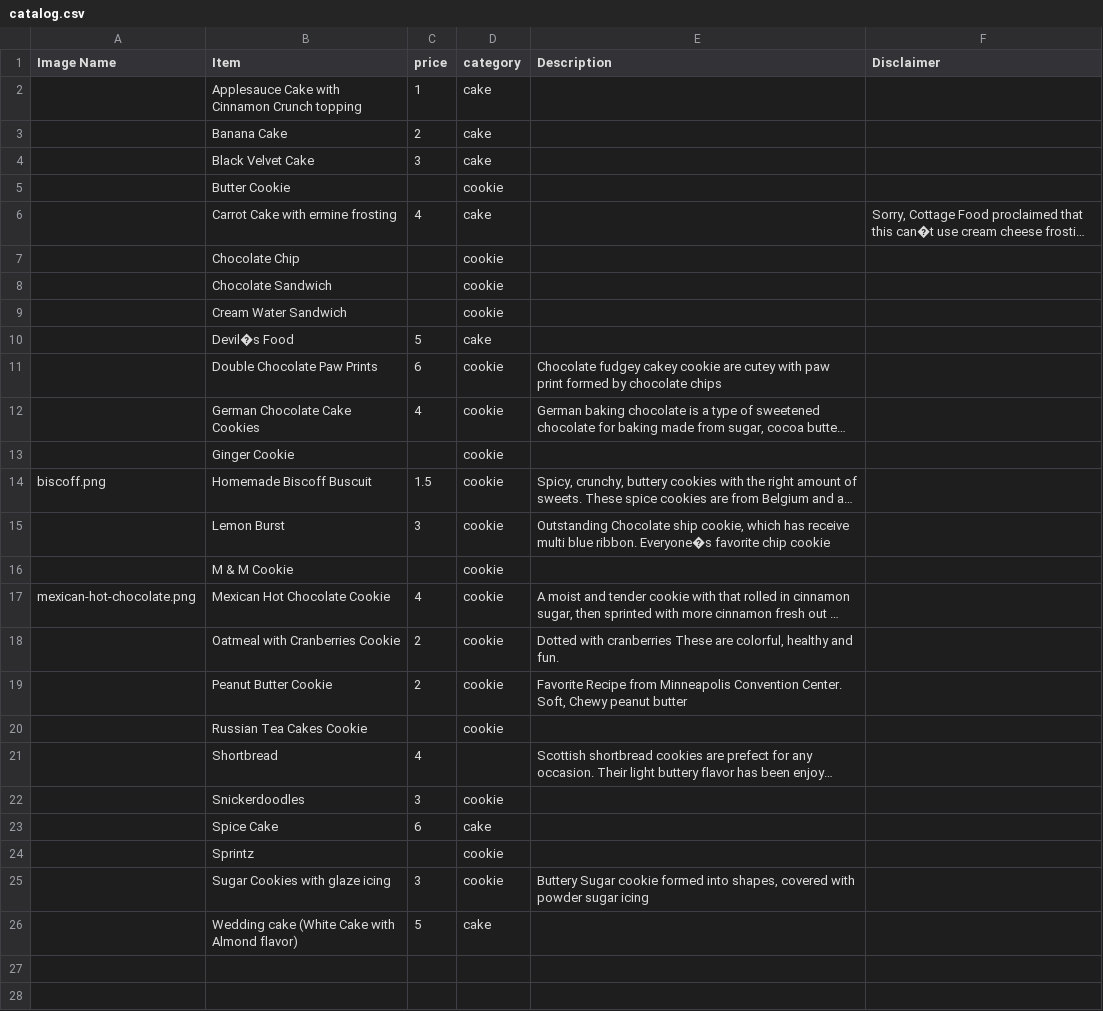
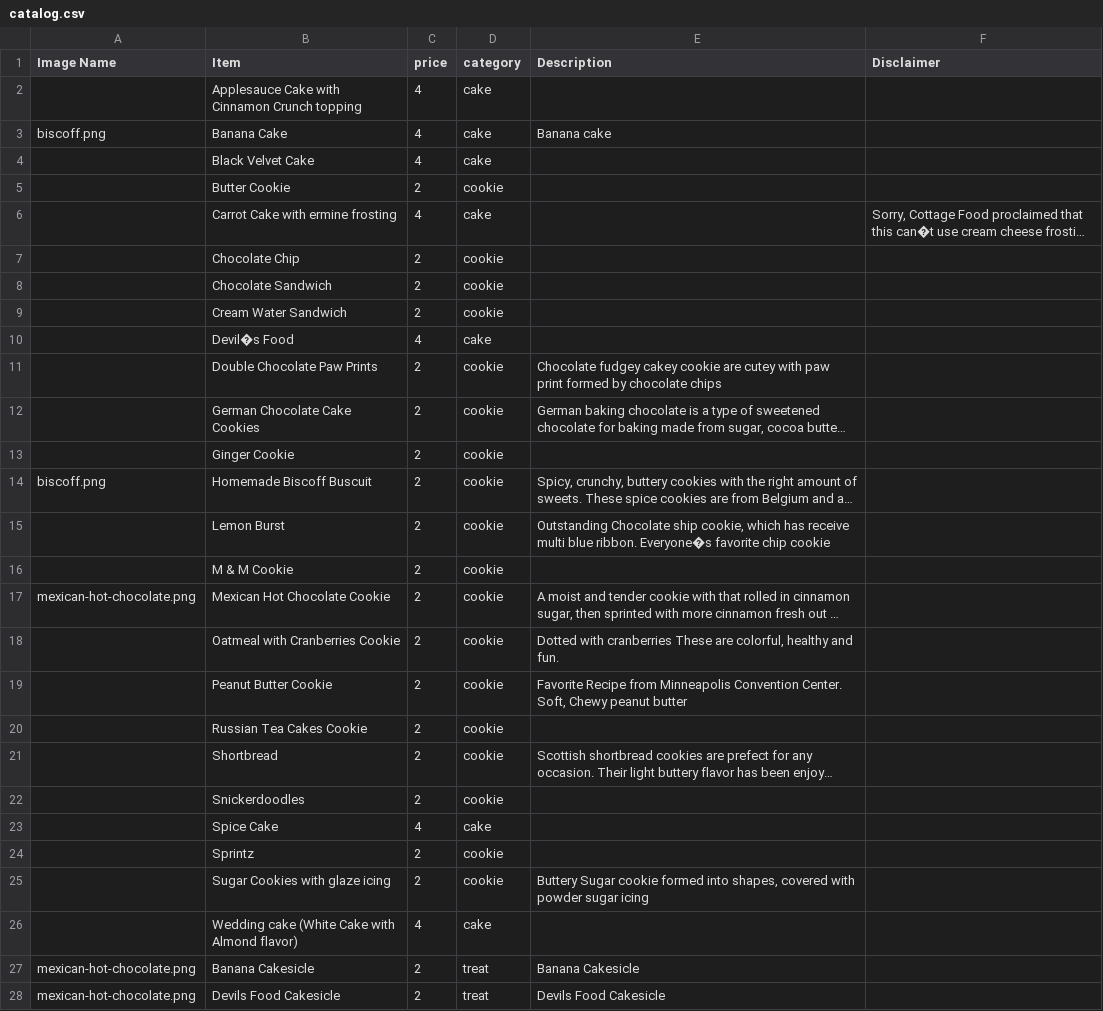
Before and after one commit to richardmolumygit/sugarShackCode, a CSV file: liveContent/catalog.csv, drawn as a sheet; long unchanged cells end in …; the diff names each change by its address in the sheet, - before the commit and + after, or states it on an @@ line.

```diff
--- a/liveContent/catalog.csv
+++ b/liveContent/catalog.csv
-C2 (price): 1
+C2 (price): 4
-A3 (Image Name): (empty)
+A3 (Image Name): biscoff.png
-C3 (price): 2
+C3 (price): 4
-E3 (Description): (empty)
+E3 (Description): Banana cake
-C4 (price): 3
+C4 (price): 4
-C5 (price): (empty)
+C5 (price): 2
-C7:C9 (price): (empty)
+C7:C9 (price): 2
-C10 (price): 5
+C10 (price): 4
-C11 (price): 6
+C11 (price): 2
-C12 (price): 4
+C12 (price): 2
-C13 (price): (empty)
+C13 (price): 2
-C14 (price): 1.5
+C14 (price): 2
-C15 (price): 3
+C15 (price): 2
-C16 (price): (empty)
+C16 (price): 2
-C17 (price): 4
+C17 (price): 2
-C20 (price): (empty)
+C20 (price): 2
-C21 (price): 4
+C21 (price): 2
-D21 (category): (empty)
+D21 (category): cookie
-C22 (price): 3
+C22 (price): 2
-C23 (price): 6
+C23 (price): 4
-C24 (price): (empty)
+C24 (price): 2
-C25 (price): 3
+C25 (price): 2
-C26 (price): 5
+C26 (price): 4
+row 27: mexican-hot-chocolate.png | Banana Cakesicle | 2 | treat | Banana Cakesicle
+row 28: mexican-hot-chocolate.png | Devils Food Cakesicle | 2 | treat | Devils Food Cakesicle
```
Also changed, not shown: 1 other file.
